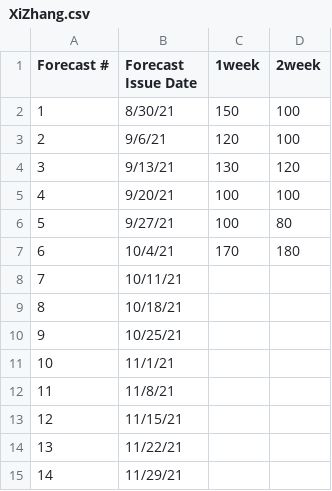
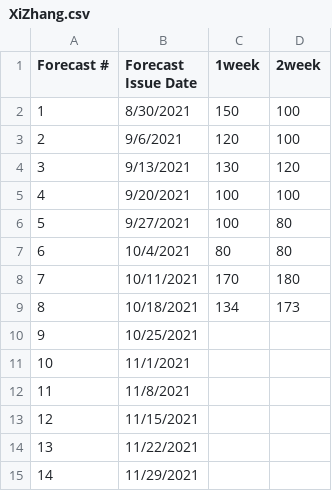
Before and after one commit to HAS-Tools-Fall2021/Forecasting21, a CSV file: forecast_entries/XiZhang.csv, drawn as a sheet.

Commit message:
XiZhang week8 forecast
..

```diff
--- a/forecast_entries/XiZhang.csv
+++ b/forecast_entries/XiZhang.csv
@@ -1,15 +1,15 @@
 Forecast #,Forecast Issue Date,1week,2week
-1,8/30/21,150,100
-2,9/6/21,120,100
-3,9/13/21,130,120
-4,9/20/21,100,100
-5,9/27/21,100,80
-6,10/4/21,170,180
-7,10/11/21,,
-8,10/18/21,,
-9,10/25/21,,
-10,11/1/21,,
-11,11/8/21,,
-12,11/15/21,,
-13,11/22/21,,
-14,11/29/21,,
+1,8/30/2021,150,100
+2,9/6/2021,120,100
+3,9/13/2021,130,120
+4,9/20/2021,100,100
+5,9/27/2021,100,80
+6,10/4/2021,80,80
+7,10/11/2021,170,180
+8,10/18/2021,134,173
+9,10/25/2021,,
+10,11/1/2021,,
+11,11/8/2021,,
+12,11/15/2021,,
+13,11/22/2021,,
+14,11/29/2021,,
```
